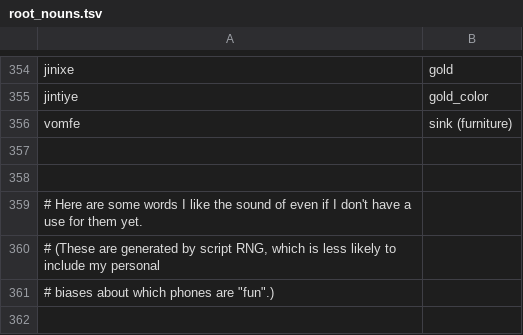
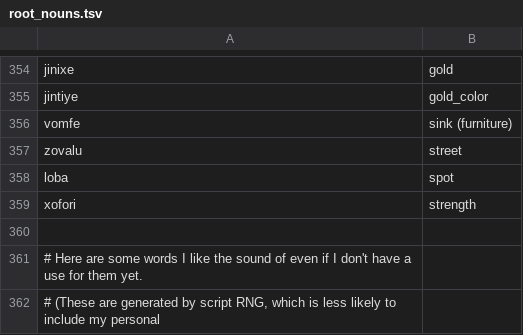
Before and after one commit to rngesus-wept/puflantu, a TSV file: root_nouns.tsv, drawn as a sheet; only a part is shown, gaps mark what is left out; the shorter side is filled out with more unchanged rows.

```diff
--- a/root_nouns.tsv
+++ b/root_nouns.tsv
@@ -356,3 +356,5 @@ jintiye	gold_color
 vomfe	sink (furniture)
-
+zovalu	street
+loba	spot
+xofori	strength
 
```
Also changed, not shown: root_verbs.tsv, 1 other file.
